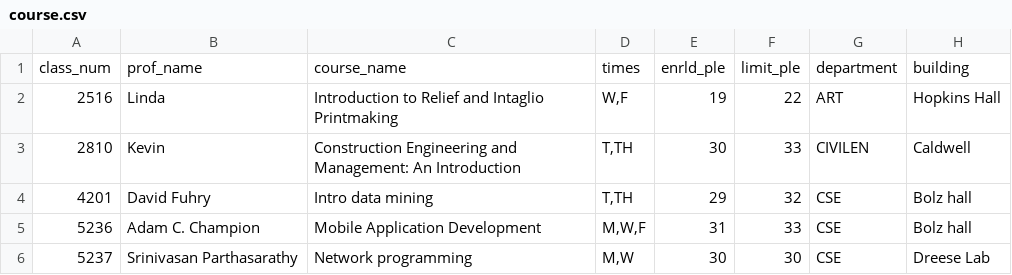
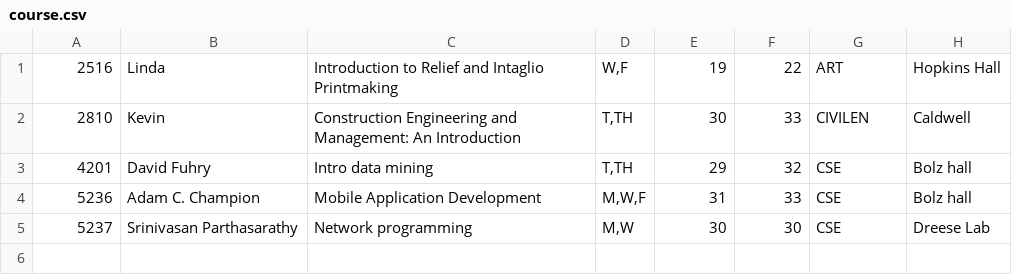
Before and after one commit to jcjumley/ClassFinder3b, a CSV file: app/src/main/assets/course.csv, drawn as a sheet; the diff names each change by its address in the sheet, - before the commit and + after, or states it on an @@ line.

Commit message:
can insert data into courseTB
It works now in MainActivity. insertCourse function.

```diff
--- a/app/src/main/assets/course.csv
+++ b/app/src/main/assets/course.csv
-row 1: class_num | prof_name | course_name | times | enrld_ple | limit_ple | department | building
```
Also changed, not shown: 1 other file.
